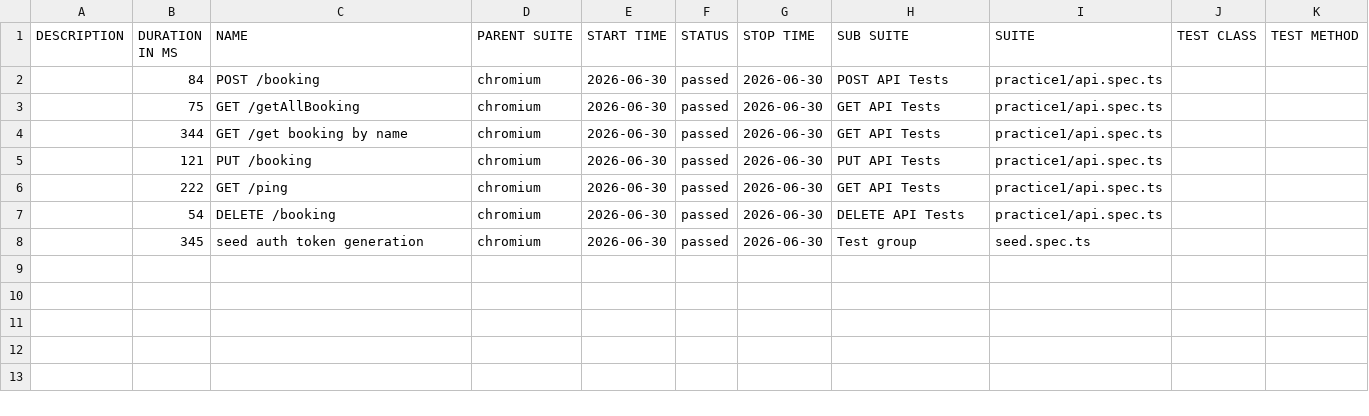
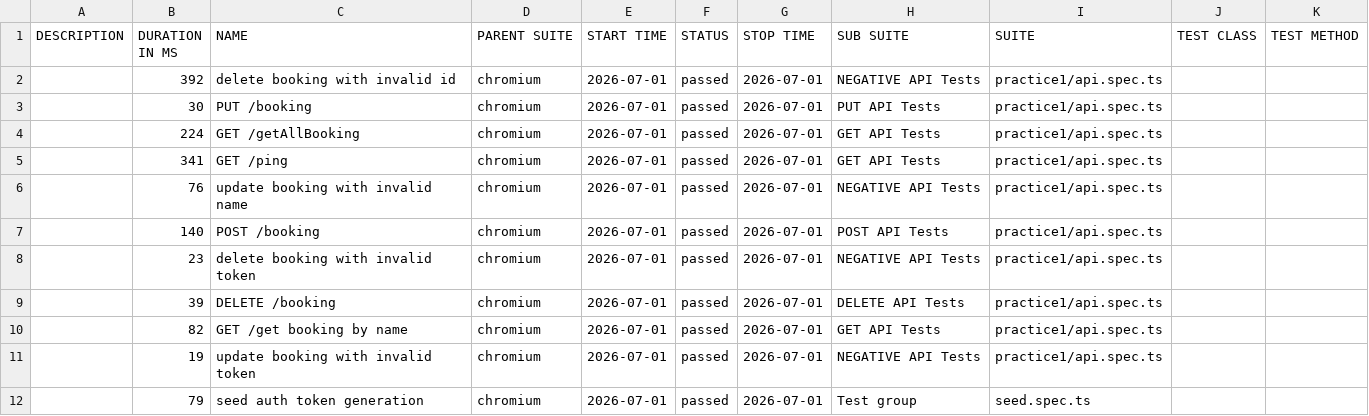
Before and after one commit to TomiMan7/playwrightPlayground, a CSV file: service/data/suites.csv, drawn as a sheet.

```diff
--- a/service/data/suites.csv
+++ b/service/data/suites.csv
@@ -1,8 +1,12 @@
 "DESCRIPTION","DURATION IN MS","NAME","PARENT SUITE","START TIME","STATUS","STOP TIME","SUB SUITE","SUITE","TEST CLASS","TEST METHOD"
-"","84","POST /booking","chromium","2026-06-30","passed","2026-06-30","POST API Tests","practice1/api.spec.ts","",""
-"","75","GET /getAllBooking","chromium","2026-06-30","passed","2026-06-30","GET API Tests","practice1/api.spec.ts","",""
-"","344","GET /get booking by name","chromium","2026-06-30","passed","2026-06-30","GET API Tests","practice1/api.spec.ts","",""
-"","121","PUT /booking","chromium","2026-06-30","passed","2026-06-30","PUT API Tests","practice1/api.spec.ts","",""
-"","222","GET /ping","chromium","2026-06-30","passed","2026-06-30","GET API Tests","practice1/api.spec.ts","",""
-"","54","DELETE /booking","chromium","2026-06-30","passed","2026-06-30","DELETE API Tests","practice1/api.spec.ts","",""
-"","345","seed auth token generation","chromium","2026-06-30","passed","2026-06-30","Test group","seed.spec.ts","",""
+"","392","delete booking with invalid id","chromium","2026-07-01","passed","2026-07-01","NEGATIVE API Tests","practice1/api.spec.ts","",""
+"","30","PUT /booking","chromium","2026-07-01","passed","2026-07-01","PUT API Tests","practice1/api.spec.ts","",""
+"","224","GET /getAllBooking","chromium","2026-07-01","passed","2026-07-01","GET API Tests","practice1/api.spec.ts","",""
+"","341","GET /ping","chromium","2026-07-01","passed","2026-07-01","GET API Tests","practice1/api.spec.ts","",""
+"","76","update booking with invalid name","chromium","2026-07-01","passed","2026-07-01","NEGATIVE API Tests","practice1/api.spec.ts","",""
+"","140","POST /booking","chromium","2026-07-01","passed","2026-07-01","POST API Tests","practice1/api.spec.ts","",""
+"","23","delete booking with invalid token","chromium","2026-07-01","passed","2026-07-01","NEGATIVE API Tests","practice1/api.spec.ts","",""
+"","39","DELETE /booking","chromium","2026-07-01","passed","2026-07-01","DELETE API Tests","practice1/api.spec.ts","",""
+"","82","GET /get booking by name","chromium","2026-07-01","passed","2026-07-01","GET API Tests","practice1/api.spec.ts","",""
+"","19","update booking with invalid token","chromium","2026-07-01","passed","2026-07-01","NEGATIVE API Tests","practice1/api.spec.ts","",""
+"","79","seed auth token generation","chromium","2026-07-01","passed","2026-07-01","Test group","seed.spec.ts","",""
```
Also changed, not shown: 43 other files.
